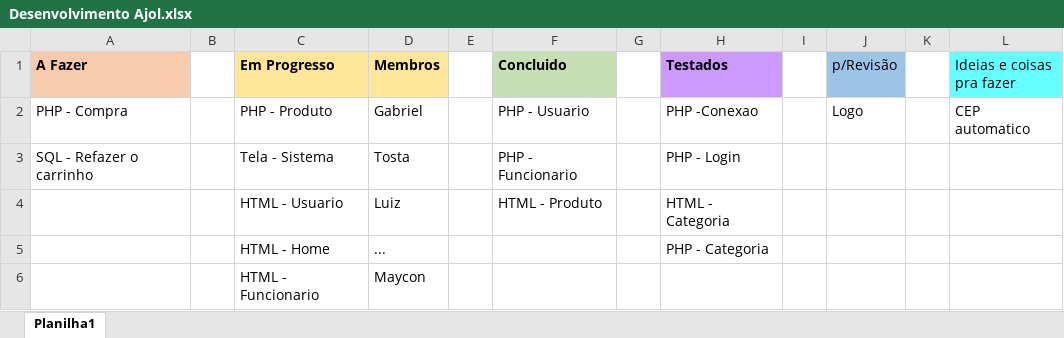
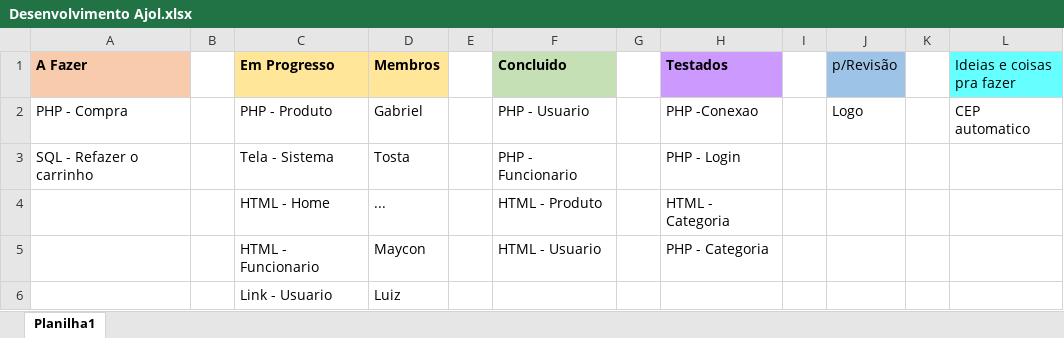
Before and after one commit to gabrieldeiro/ProjetoAjol, an Excel workbook: Desenvolvimento Ajol.xlsx, sheet Planilha1, drawn as a sheet; values as stored, in another font and other column widths than the file's, no borders; removed rows and columns are numbered as before the commit, all else as after; the diff names each change by its address in the sheet, - before the commit and + after, or states it on an @@ line.

Commit message:
excel e atts

```diff
--- a/Desenvolvimento Ajol.xlsx (sheet Planilha1)
+++ b/Desenvolvimento Ajol.xlsx (sheet Planilha1)
-row 4:  |  | HTML - Usuario | Luiz |  | HTML - Produto |  | HTML - Categoria
-F4 (Concluido): (empty)
+F4 (Concluido): HTML - Produto
-H4 (Testados): PHP - Categoria
+H4 (Testados): HTML - Categoria
-F5 (Concluido): (empty)
+F5 (Concluido): HTML - Usuario
-H5 (Testados): (empty)
+H5 (Testados): PHP - Categoria
+row 6:  |  | Link - Usuario | Luiz
```
Also changed, not shown: 1 other file.
